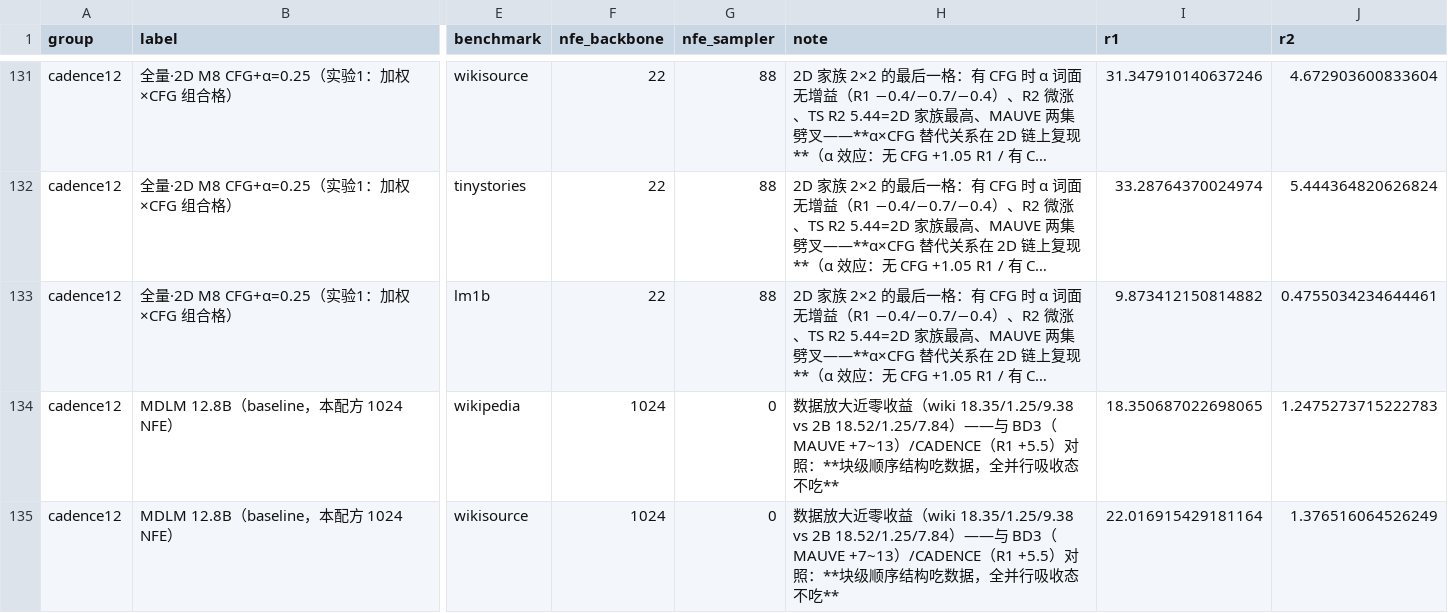
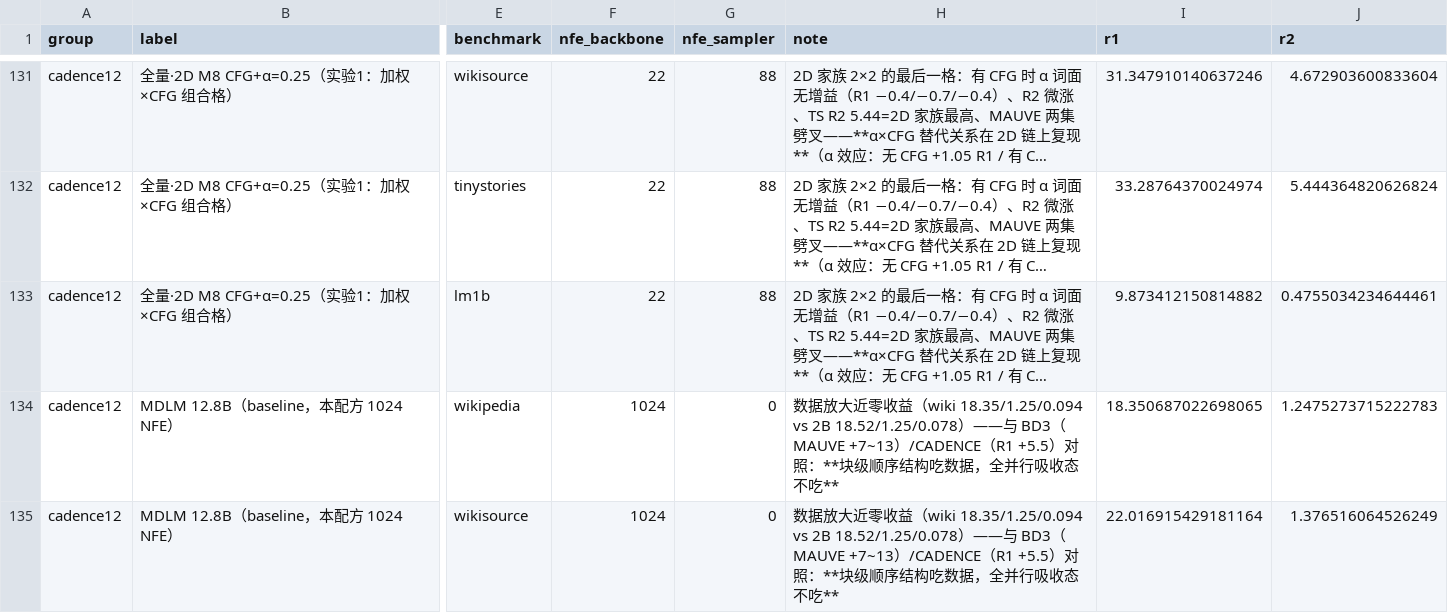
Before and after one commit to Tianyu-yang-anna/cadence_alignment, a CSV file: results/master_table.csv, drawn as a sheet; only a part is shown, gaps mark what is left out; long unchanged cells end in …; the diff covers the shown part only; the diff names each change by its address in the sheet, - before the commit and + after, or states it on an @@ line.

```diff
--- a/results/master_table.csv
+++ b/results/master_table.csv
-H134:H135 (note): …收益（wiki 18.35/1.25/9.38 vs 2B 18.52/1.25/7.84）——与…
+H134:H135 (note): …收益（wiki 18.35/1.25/0.094 vs 2B 18.52/1.25/0.078）——与…
```
Also changed, not shown: 6 edited cells elsewhere in this file, 8 other files.
